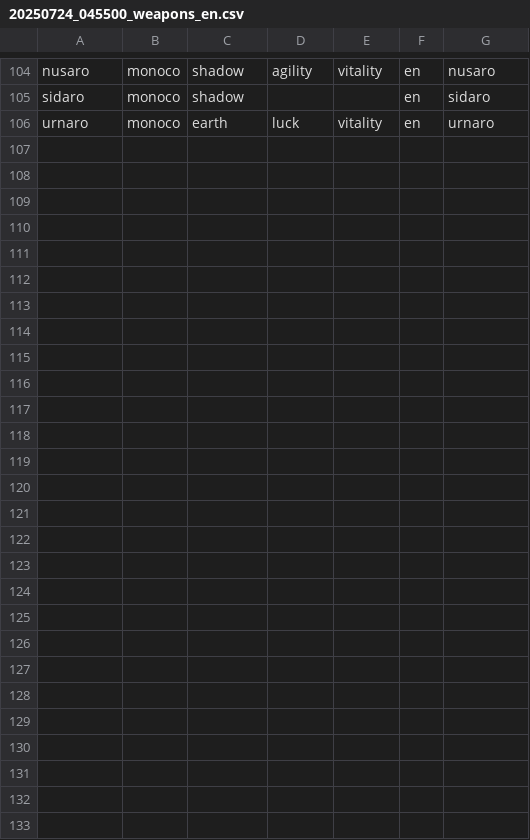
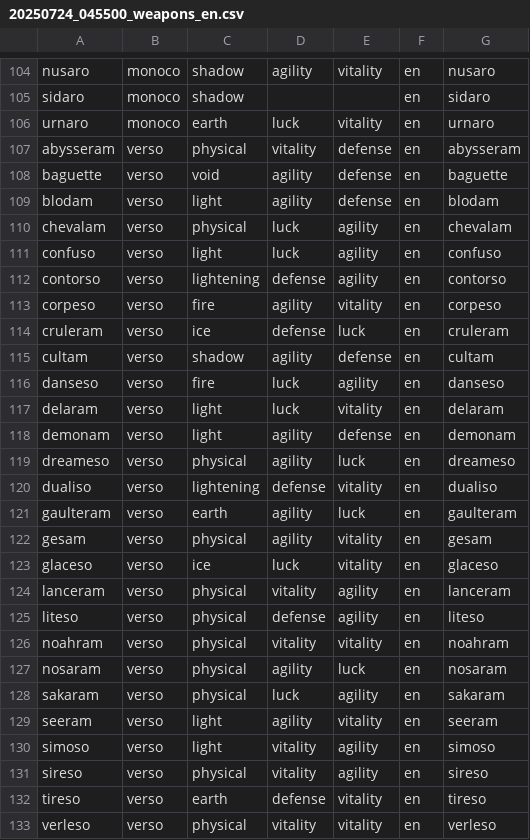
Before and after one commit to opyruso/clair-obscur, a CSV file: data/20250724_045500_weapons_en.csv, drawn as a sheet; only a part is shown, gaps mark what is left out; the diff names each change by its address in the sheet, - before the commit and + after, or states it on an @@ line.

Commit message:
missing data

```diff
--- a/data/20250724_045500_weapons_en.csv
+++ b/data/20250724_045500_weapons_en.csv
+row 107: abysseram | verso | physical | vitality | defense | en | abysseram
+row 108: baguette | verso | void | agility | defense | en | baguette
+row 109: blodam | verso | light | agility | defense | en | blodam
+row 110: chevalam | verso | physical | luck | agility | en | chevalam
+row 111: confuso | verso | light | luck | agility | en | confuso
+row 112: contorso | verso | lightening | defense | agility | en | contorso
+row 113: corpeso | verso | fire | agility | vitality | en | corpeso
+row 114: cruleram | verso | ice | defense | luck | en | cruleram
+row 115: cultam | verso | shadow | agility | defense | en | cultam
+row 116: danseso | verso | fire | luck | agility | en | danseso
+row 117: delaram | verso | light | luck | vitality | en | delaram
+row 118: demonam | verso | light | agility | defense | en | demonam
+row 119: dreameso | verso | physical | agility | luck | en | dreameso
+row 120: dualiso | verso | lightening | defense | vitality | en | dualiso
+row 121: gaulteram | verso | earth | agility | luck | en | gaulteram
+row 122: gesam | verso | physical | agility | vitality | en | gesam
+row 123: glaceso | verso | ice | luck | vitality | en | glaceso
+row 124: lanceram | verso | physical | vitality | agility | en | lanceram
+row 125: liteso | verso | physical | defense | agility | en | liteso
+row 126: noahram | verso | physical | vitality | vitality | en | noahram
+row 127: nosaram | verso | physical | agility | luck | en | nosaram
+row 128: sakaram | verso | physical | luck | agility | en | sakaram
+row 129: seeram | verso | light | agility | vitality | en | seeram
+row 130: simoso | verso | light | vitality | agility | en | simoso
+row 131: sireso | verso | physical | vitality | agility | en | sireso
+row 132: tireso | verso | earth | defense | vitality | en | tireso
+row 133: verleso | verso | physical | vitality | vitality | en | verleso
```
